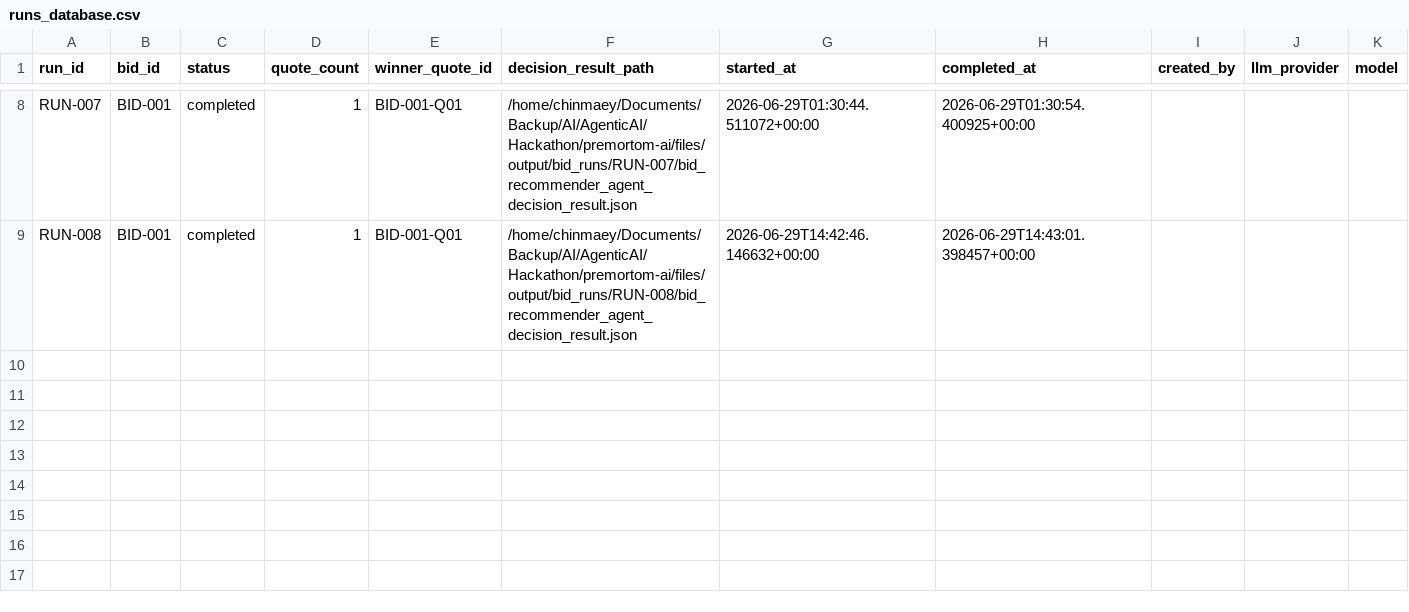
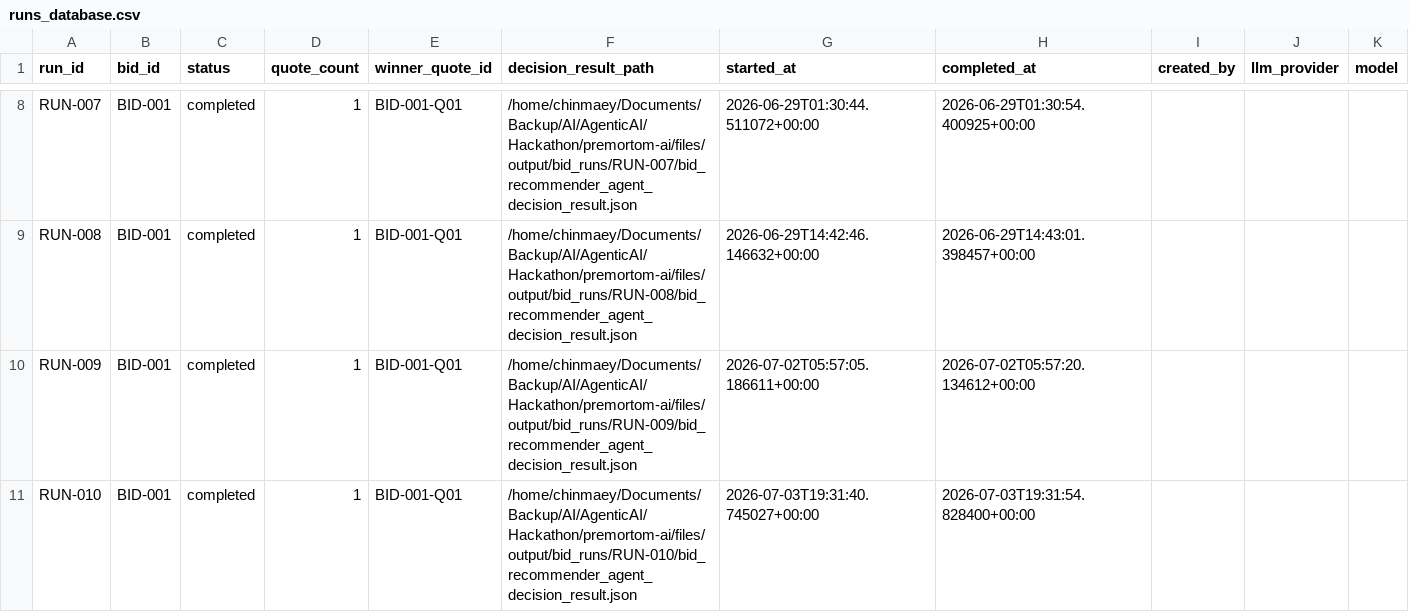
Before and after one commit to chinmaey/premortom-ai, a CSV file: files/output/bid_runs/runs_database.csv, drawn as a sheet; only a part is shown, gaps mark what is left out; the diff names each change by its address in the sheet, - before the commit and + after, or states it on an @@ line.

```diff
--- a/files/output/bid_runs/runs_database.csv
+++ b/files/output/bid_runs/runs_database.csv
+row 10: RUN-009 | BID-001 | completed | 1 | BID-001-Q01 | /home/chinmaey/Documents/Backup/AI/AgenticAI/Hackathon/premortom-ai/files/output/bid_runs/RUN-009/bid_recommender_agent_decision_result.json | 2026-07-02T05:57:05.186611+00:00 | 2026-07-02T05:57:20.134612+00:00
+row 11: RUN-010 | BID-001 | completed | 1 | BID-001-Q01 | /home/chinmaey/Documents/Backup/AI/AgenticAI/Hackathon/premortom-ai/files/output/bid_runs/RUN-010/bid_recommender_agent_decision_result.json | 2026-07-03T19:31:40.745027+00:00 | 2026-07-03T19:31:54.828400+00:00
```
Also changed, not shown: 11 other files.
